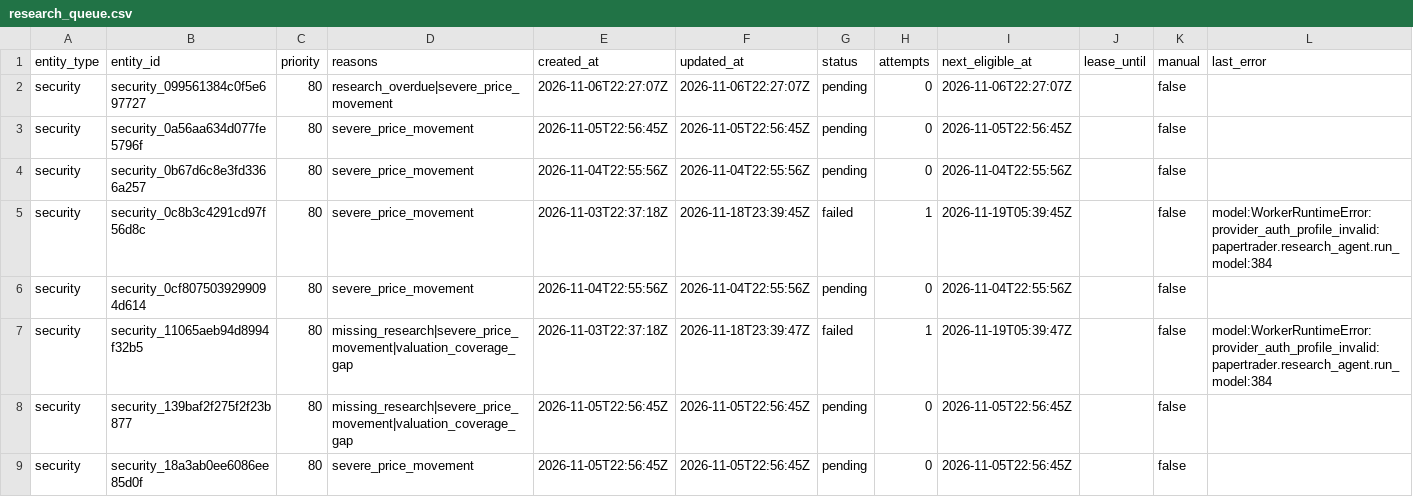
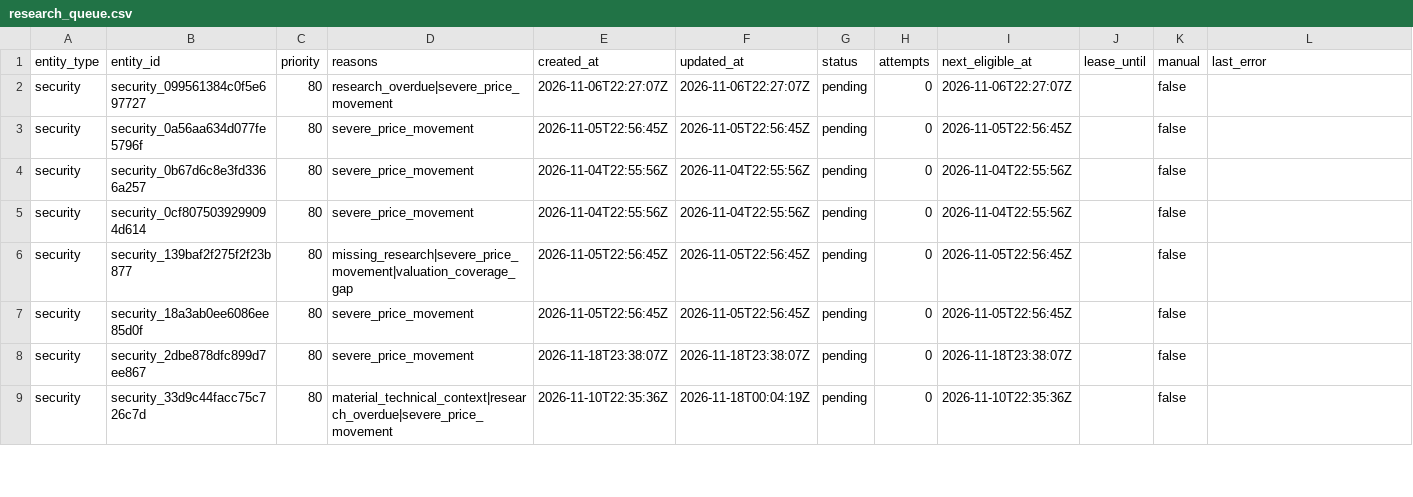
Before and after one commit to Kabutojira/PaperTrader, a CSV file: data/research_queue.csv, drawn as a sheet; only a part is shown; the shorter side is filled out with more unchanged rows; the diff names each change by its address in the sheet, - before the commit and + after, or states it on an @@ line.

```diff
--- a/data/research_queue.csv
+++ b/data/research_queue.csv
-row 5: security | security_0c8b3c4291cd97f56d8c | 80 | severe_price_movement | 2026-11-03T22:37:18Z | 2026-11-18T23:39:45Z | failed | 1 | 2026-11-19T05:39:45Z |  | false | model:WorkerRuntimeError:provider_auth_profile_invalid:papertrader.research_agent.run_model:384
-row 7: security | security_11065aeb94d8994f32b5 | 80 | missing_research|severe_price_movement|valuation_coverage_gap | 2026-11-03T22:37:18Z | 2026-11-18T23:39:47Z | failed | 1 | 2026-11-19T05:39:47Z |  | false | model:WorkerRuntimeError:provider_auth_profile_invalid:papertrader.research_agent.run_model:384
```
Also changed, not shown: data/tables/securities.csv, 4 other files.
